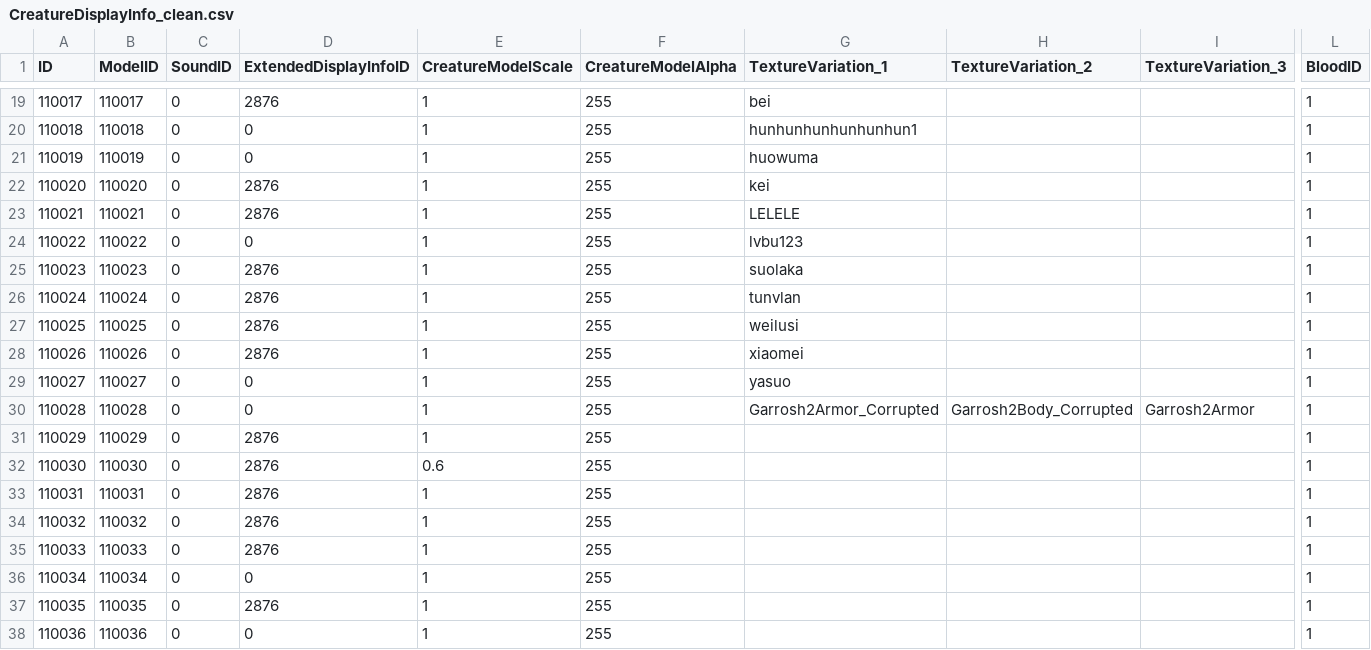
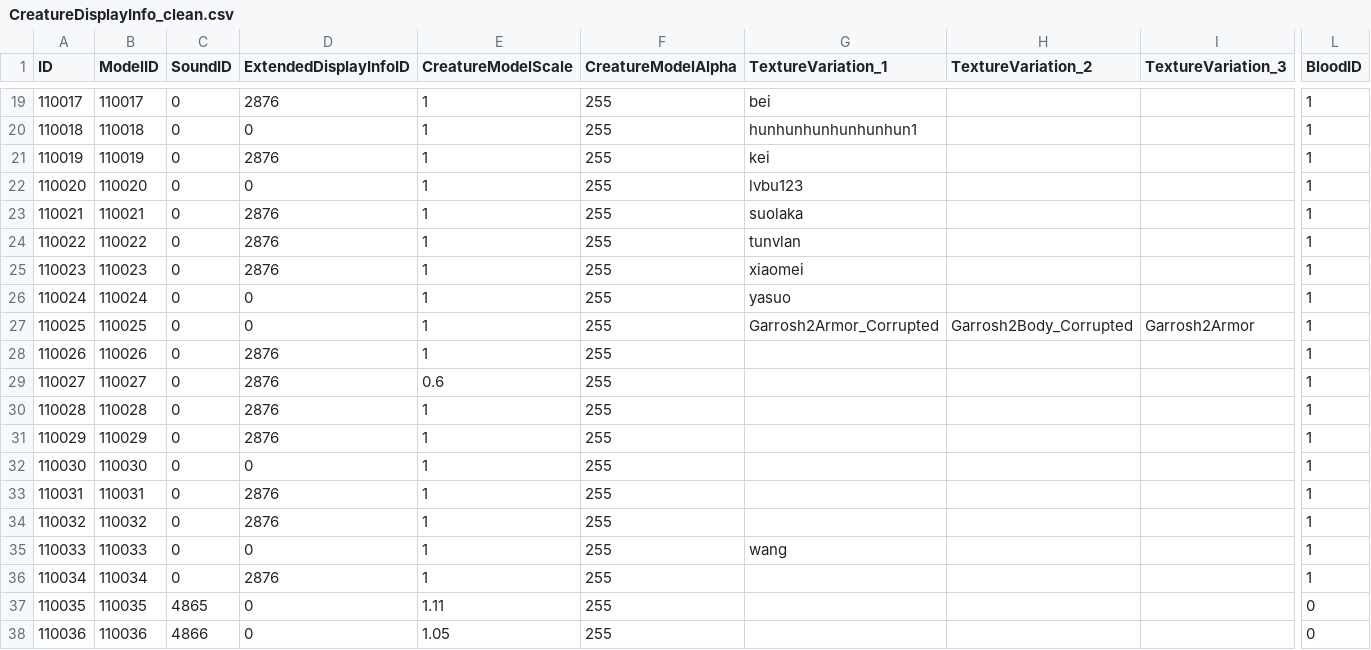
Before and after one commit to Miying1/AzerothCore-wotlk-with-NPCBots, a CSV file: outputs/模型/CreatureDisplayInfo_clean.csv, drawn as a sheet; only a part is shown, gaps mark what is left out; the diff covers the shown part only; the diff names each change by its address in the sheet, - before the commit and + after, or states it on an @@ line.

```diff
--- a/outputs/模型/CreatureDisplayInfo_clean.csv
+++ b/outputs/模型/CreatureDisplayInfo_clean.csv
-D21 (ExtendedDisplayInfoID): 0
+D21 (ExtendedDisplayInfoID): 2876
-G21 (TextureVariation_1): huowuma
+G21 (TextureVariation_1): kei
-D22 (ExtendedDisplayInfoID): 2876
+D22 (ExtendedDisplayInfoID): 0
-G22 (TextureVariation_1): kei
+G22 (TextureVariation_1): lvbu123
-G23 (TextureVariation_1): LELELE
+G23 (TextureVariation_1): suolaka
-D24 (ExtendedDisplayInfoID): 0
+D24 (ExtendedDisplayInfoID): 2876
-G24 (TextureVariation_1): lvbu123
+G24 (TextureVariation_1): tunvlan
-G25 (TextureVariation_1): suolaka
+G25 (TextureVariation_1): xiaomei
-D26:D27 (ExtendedDisplayInfoID): 2876
+D26:D27 (ExtendedDisplayInfoID): 0
-G26 (TextureVariation_1): tunvlan
+G26 (TextureVariation_1): yasuo
-G27 (TextureVariation_1): weilusi
+G27 (TextureVariation_1): Garrosh2Armor_Corrupted
-H27 (TextureVariation_2): (empty)
+H27 (TextureVariation_2): Garrosh2Body_Corrupted
-I27 (TextureVariation_3): (empty)
+I27 (TextureVariation_3): Garrosh2Armor
-G28 (TextureVariation_1): xiaomei
+G28 (TextureVariation_1): (empty)
-D29:D30 (ExtendedDisplayInfoID): 0
+D29:D30 (ExtendedDisplayInfoID): 2876
-E29 (CreatureModelScale): 1
+E29 (CreatureModelScale): 0.6
-G29 (TextureVariation_1): yasuo
+G29 (TextureVariation_1): (empty)
-G30 (TextureVariation_1): Garrosh2Armor_Corrupted
+G30 (TextureVariation_1): (empty)
-H30 (TextureVariation_2): Garrosh2Body_Corrupted
+H30 (TextureVariation_2): (empty)
-I30 (TextureVariation_3): Garrosh2Armor
+I30 (TextureVariation_3): (empty)
-D32 (ExtendedDisplayInfoID): 2876
+D32 (ExtendedDisplayInfoID): 0
-E32 (CreatureModelScale): 0.6
+E32 (CreatureModelScale): 1
-D35 (ExtendedDisplayInfoID): 2876
+D35 (ExtendedDisplayInfoID): 0
-G35 (TextureVariation_1): (empty)
+G35 (TextureVariation_1): wang
-D36 (ExtendedDisplayInfoID): 0
+D36 (ExtendedDisplayInfoID): 2876
-C37 (SoundID): 0
+C37 (SoundID): 4865
-D37 (ExtendedDisplayInfoID): 2876
+D37 (ExtendedDisplayInfoID): 0
-E37 (CreatureModelScale): 1
+E37 (CreatureModelScale): 1.11
-L37:L38 (BloodID): 1
+L37:L38 (BloodID): 0
-C38 (SoundID): 0
+C38 (SoundID): 4866
-E38 (CreatureModelScale): 1
+E38 (CreatureModelScale): 1.05
```
Also changed, not shown: 7 removed rows and 20 edited cells elsewhere in this file, outputs/模型/CreatureModelData_clean.csv, 8 other files.
